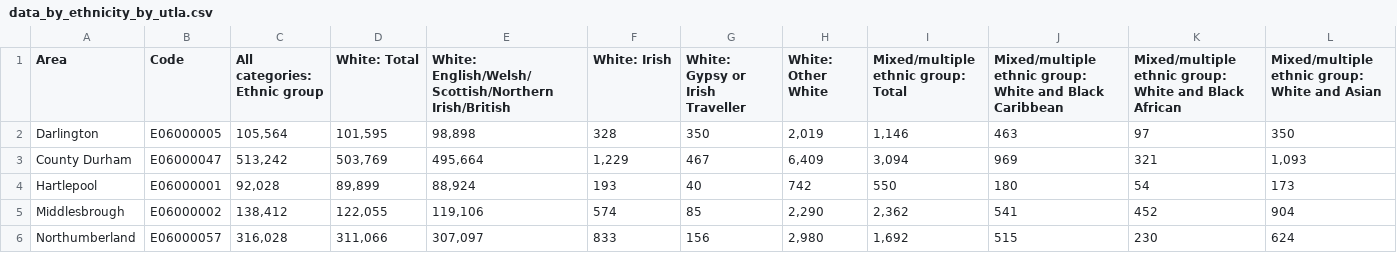
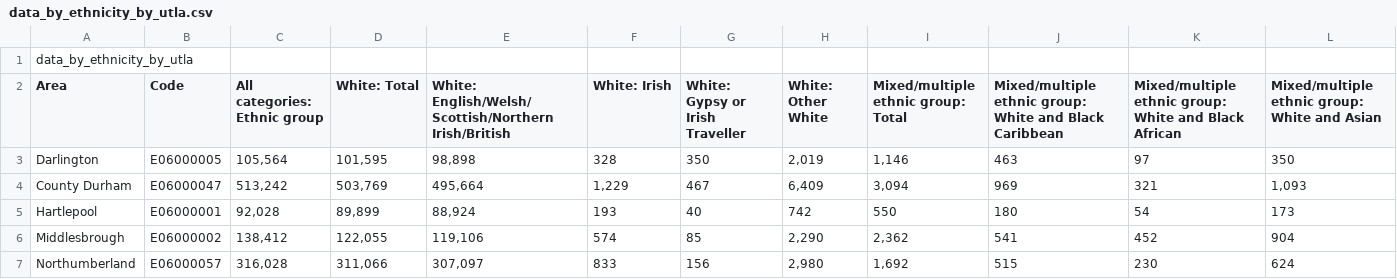
Before and after one commit to arpanganguli/BAMEGB, a CSV file: Data/tables/data_by_ethnicity_by_utla.csv (was Data/data_by_ethnicity_by_utla.csv), drawn as a sheet; only a part is shown; rows hold the shown columns only; the diff names each change by its address in the sheet, - before the commit and + after, or states it on an @@ line.

Commit message:
changed some folders, cleaned up UTLA csv

```diff
--- a/Data/data_by_ethnicity_by_utla.csv
+++ b/Data/tables/data_by_ethnicity_by_utla.csv
+row 1: data_by_ethnicity_by_utla
```
Also changed, not shown: 11 other files.
